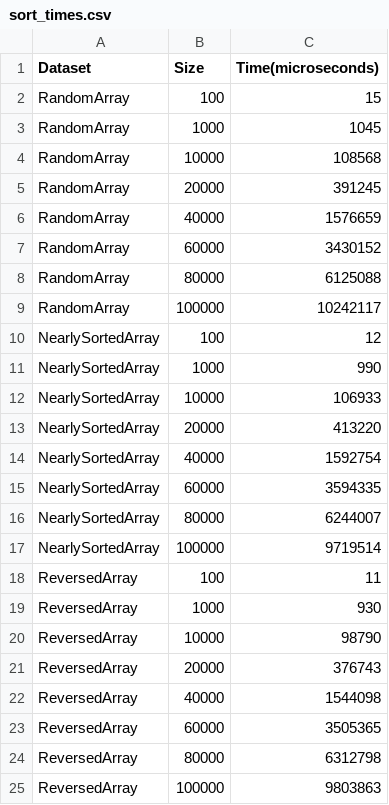
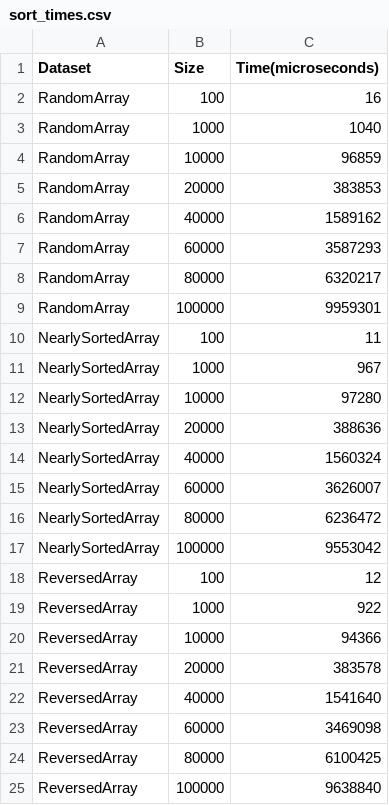
Before and after one commit to GonzaMichea/Algoritmo-y-Complegidad-USM, a CSV file: Ordenamiento/CSV_times/sort_times.csv, drawn as a sheet.

```diff
--- a/Ordenamiento/CSV_times/sort_times.csv
+++ b/Ordenamiento/CSV_times/sort_times.csv
@@ -1,25 +1,25 @@
 Dataset,Size,Time(microseconds)
-RandomArray,100,15
-RandomArray,1000,1045
-RandomArray,10000,108568
-RandomArray,20000,391245
-RandomArray,40000,1576659
-RandomArray,60000,3430152
-RandomArray,80000,6125088
-RandomArray,100000,10242117
-NearlySortedArray,100,12
-NearlySortedArray,1000,990
-NearlySortedArray,10000,106933
-NearlySortedArray,20000,413220
-NearlySortedArray,40000,1592754
-NearlySortedArray,60000,3594335
-NearlySortedArray,80000,6244007
-NearlySortedArray,100000,9719514
-ReversedArray,100,11
-ReversedArray,1000,930
-ReversedArray,10000,98790
-ReversedArray,20000,376743
-ReversedArray,40000,1544098
-ReversedArray,60000,3505365
-ReversedArray,80000,6312798
-ReversedArray,100000,9803863
+RandomArray,100,16
+RandomArray,1000,1040
+RandomArray,10000,96859
+RandomArray,20000,383853
+RandomArray,40000,1589162
+RandomArray,60000,3587293
+RandomArray,80000,6320217
+RandomArray,100000,9959301
+NearlySortedArray,100,11
+NearlySortedArray,1000,967
+NearlySortedArray,10000,97280
+NearlySortedArray,20000,388636
+NearlySortedArray,40000,1560324
+NearlySortedArray,60000,3626007
+NearlySortedArray,80000,6236472
+NearlySortedArray,100000,9553042
+ReversedArray,100,12
+ReversedArray,1000,922
+ReversedArray,10000,94366
+ReversedArray,20000,383578
+ReversedArray,40000,1541640
+ReversedArray,60000,3469098
+ReversedArray,80000,6100425
+ReversedArray,100000,9638840
```
Also changed, not shown: Ordenamiento/CSV_times/function_times.csv, Ordenamiento/CSV_times/merge_times.csv, 9 other files.
